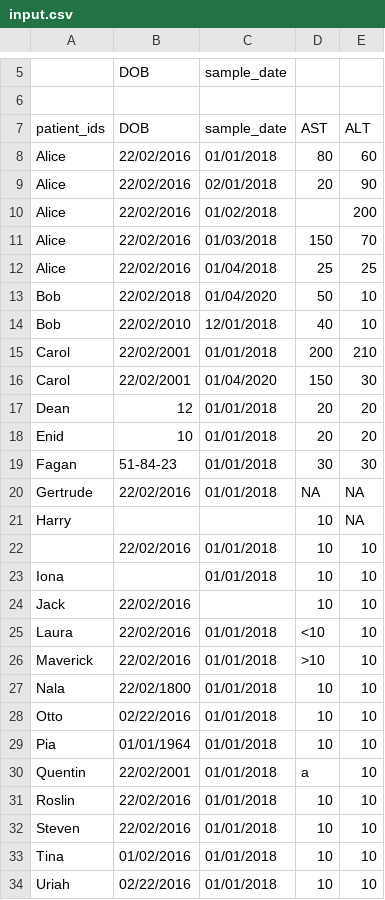
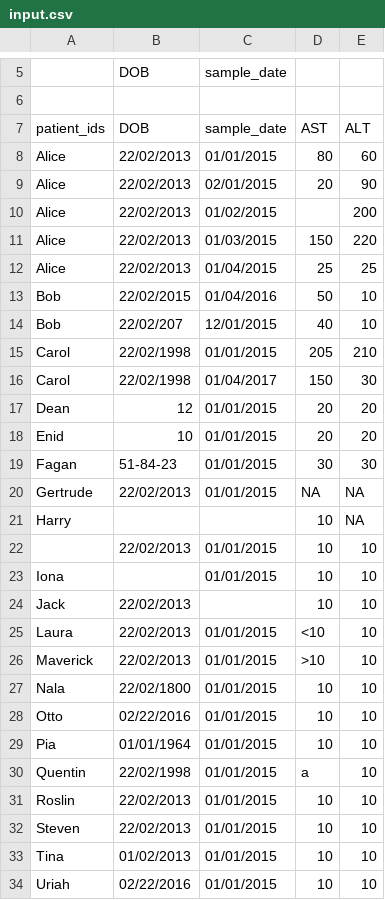
Before and after one commit to isaric4c/isaric4c.github.io, a CSV file: salt/code/input.csv, drawn as a sheet; only a part is shown, gaps mark what is left out; the diff covers the shown part only; the diff names each change by its address in the sheet, - before the commit and + after, or states it on an @@ line.

```diff
--- a/salt/code/input.csv
+++ b/salt/code/input.csv
-B8:B12 (DOB): 22/02/2016
+B8:B12 (DOB): 22/02/2013
-C8 (sample_date): 01/01/2018
+C8 (sample_date): 01/01/2015
-C9 (sample_date): 02/01/2018
+C9 (sample_date): 02/01/2015
-C10 (sample_date): 01/02/2018
+C10 (sample_date): 01/02/2015
-C11 (sample_date): 01/03/2018
+C11 (sample_date): 01/03/2015
-E11 (ALT): 70
+E11 (ALT): 220
-C12 (sample_date): 01/04/2018
+C12 (sample_date): 01/04/2015
-B13 (DOB): 22/02/2018
+B13 (DOB): 22/02/2015
-C13 (sample_date): 01/04/2020
+C13 (sample_date): 01/04/2016
-B14 (DOB): 22/02/2010
+B14 (DOB): 22/02/207
-C14 (sample_date): 12/01/2018
+C14 (sample_date): 12/01/2015
-B15:B16 (DOB): 22/02/2001
+B15:B16 (DOB): 22/02/1998
-C15 (sample_date): 01/01/2018
+C15 (sample_date): 01/01/2015
-D15 (AST): 200
+D15 (AST): 205
-C16 (sample_date): 01/04/2020
+C16 (sample_date): 01/04/2017
-C17:C20 (sample_date): 01/01/2018
+C17:C20 (sample_date): 01/01/2015
-B20 (DOB): 22/02/2016
+B20 (DOB): 22/02/2013
-B22 (DOB): 22/02/2016
+B22 (DOB): 22/02/2013
-C22:C23 (sample_date): 01/01/2018
+C22:C23 (sample_date): 01/01/2015
-B24:B26 (DOB): 22/02/2016
+B24:B26 (DOB): 22/02/2013
-C25:C34 (sample_date): 01/01/2018
+C25:C34 (sample_date): 01/01/2015
-B30 (DOB): 22/02/2001
+B30 (DOB): 22/02/1998
-B31:B32 (DOB): 22/02/2016
+B31:B32 (DOB): 22/02/2013
-B33 (DOB): 01/02/2016
+B33 (DOB): 01/02/2013
```
Also changed, not shown: 7 edited cells elsewhere in this file, 4 other files.
